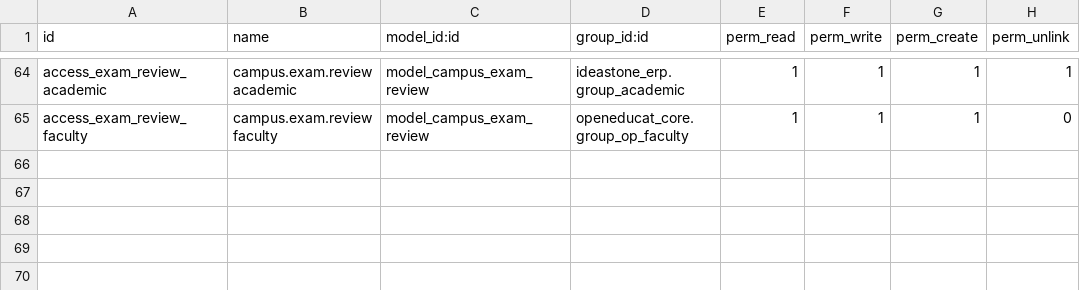
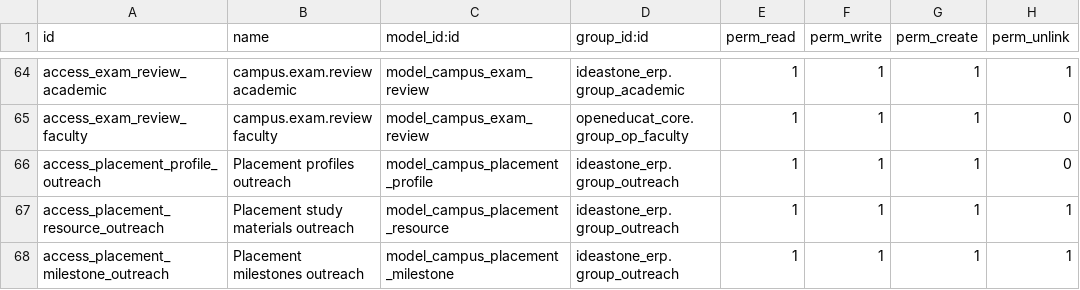
Before and after one commit to amalnathkp13-boop/ideastone-campus, a CSV file: addons/ideastone_erp/security/ir.model.access.csv, drawn as a sheet; only a part is shown, gaps mark what is left out.

Commit message:
Add the student Campus Placements workspace

```diff
--- a/addons/ideastone_erp/security/ir.model.access.csv
+++ b/addons/ideastone_erp/security/ir.model.access.csv
@@ -65 +65,4 @@ access_exam_review_academic,campus.exam.review academic,model_campus_exam_review
 access_exam_review_faculty,campus.exam.review faculty,model_campus_exam_review,openeducat_core.group_op_faculty,1,1,1,0
+access_placement_profile_outreach,Placement profiles outreach,model_campus_placement_profile,ideastone_erp.group_outreach,1,1,1,0
+access_placement_resource_outreach,Placement study materials outreach,model_campus_placement_resource,ideastone_erp.group_outreach,1,1,1,1
+access_placement_milestone_outreach,Placement milestones outreach,model_campus_placement_milestone,ideastone_erp.group_outreach,1,1,1,1
```
Also changed, not shown: 12 other files.
